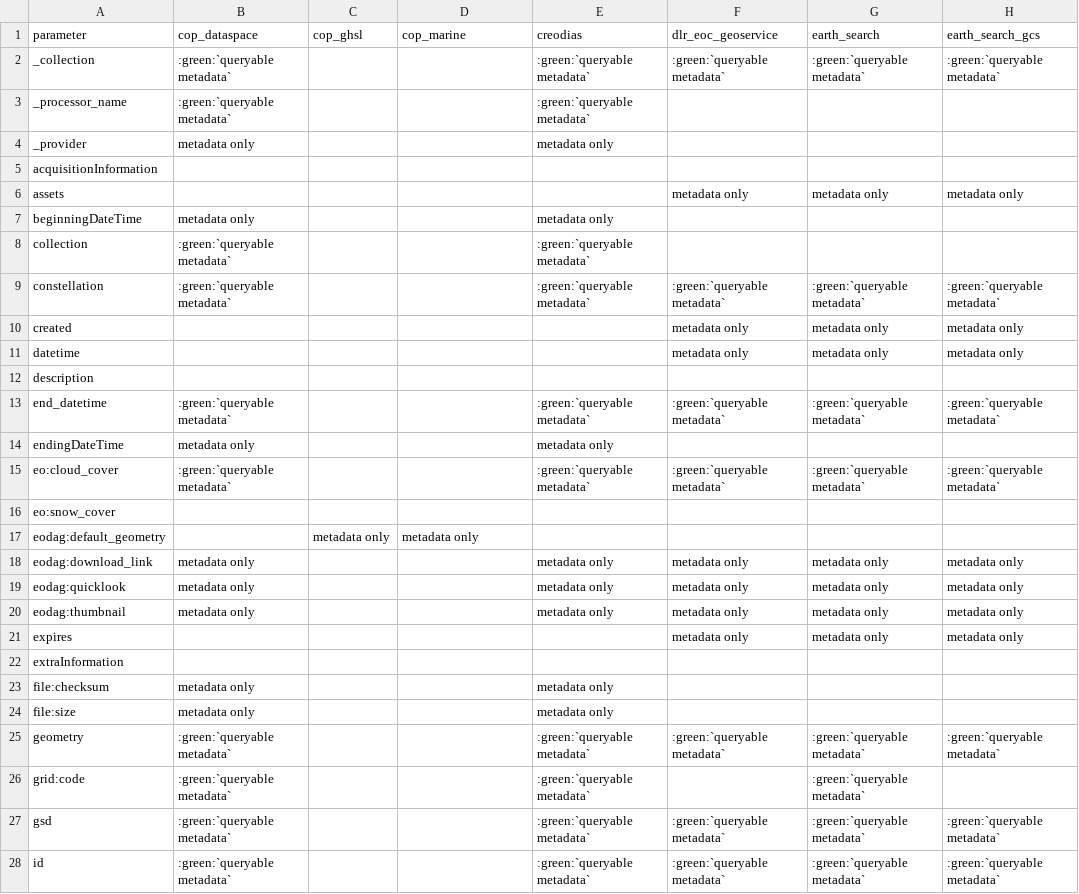
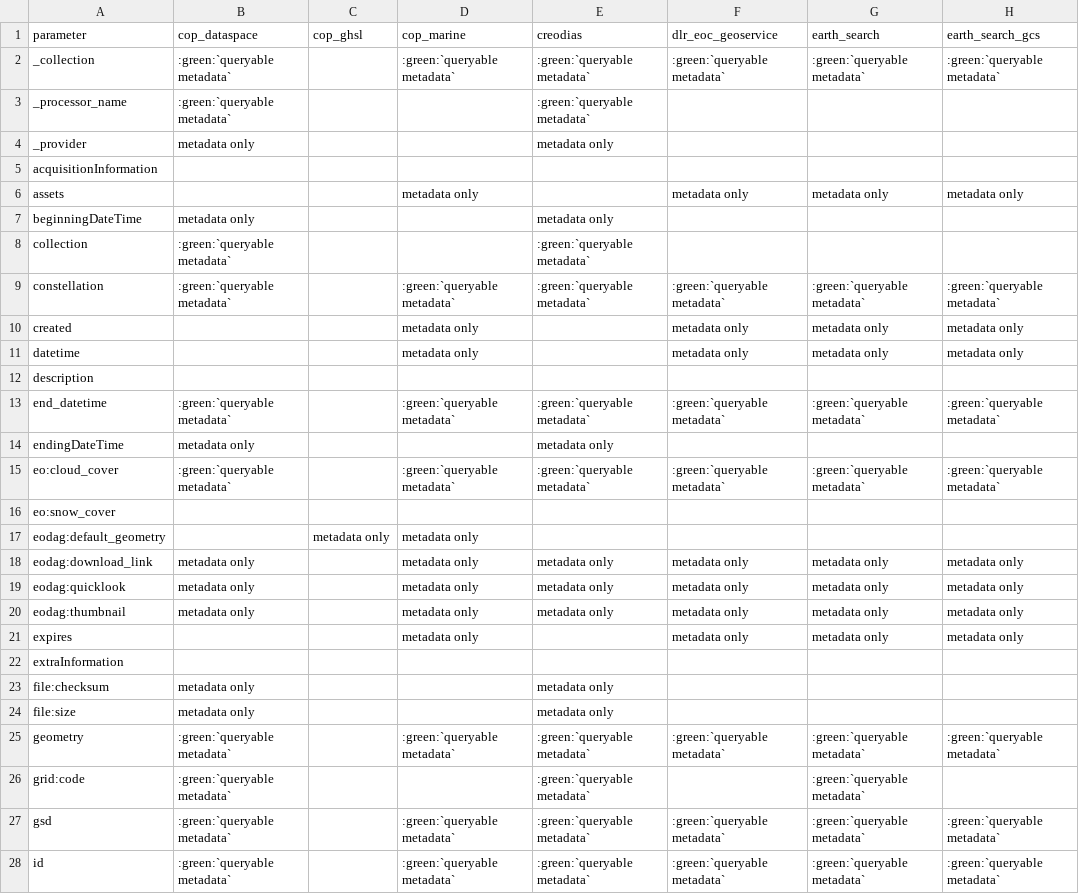
Before and after one commit to CS-SI/eodag, a CSV file: docs/_static/params_mapping_extra.csv, drawn as a sheet; only a part is shown; the diff covers the shown part only; the diff names each change by its address in the sheet, - before the commit and + after, or states it on an @@ line.

```diff
--- a/docs/_static/params_mapping_extra.csv
+++ b/docs/_static/params_mapping_extra.csv
-D2 (cop_marine): (empty)
+D2 (cop_marine): :green:`queryable metadata`
-D6 (cop_marine): (empty)
+D6 (cop_marine): metadata only
-D9 (cop_marine): (empty)
+D9 (cop_marine): :green:`queryable metadata`
-D10:D11 (cop_marine): (empty)
+D10:D11 (cop_marine): metadata only
-D13 (cop_marine): (empty)
+D13 (cop_marine): :green:`queryable metadata`
-D15 (cop_marine): (empty)
+D15 (cop_marine): :green:`queryable metadata`
-D18:D21 (cop_marine): (empty)
+D18:D21 (cop_marine): metadata only
-D25 (cop_marine): (empty)
+D25 (cop_marine): :green:`queryable metadata`
-D27:D28 (cop_marine): (empty)
+D27:D28 (cop_marine): :green:`queryable metadata`
```
Also changed, not shown: 8 edited cells elsewhere in this file, docs/_static/params_mapping_opensearch.csv, 2 other files.
